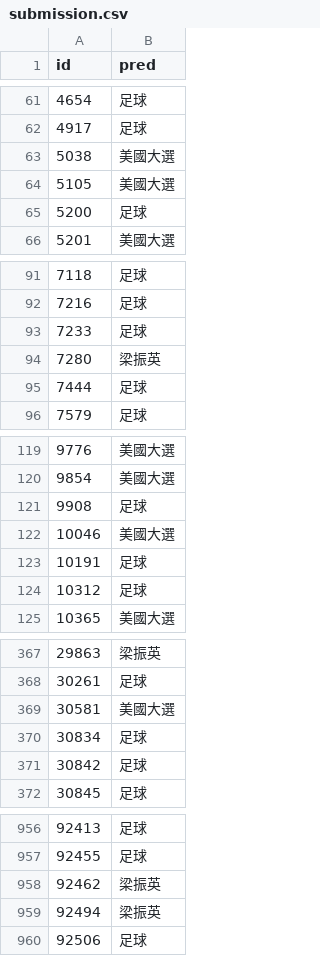
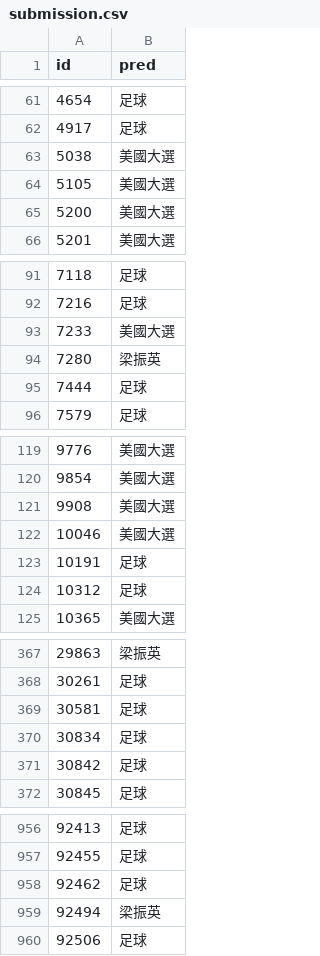
Before and after one commit to TerryChan28888/offsite-test, a CSV file: submission.csv, drawn as a sheet; only a part is shown, gaps mark what is left out.

```diff
--- a/submission.csv
+++ b/submission.csv
@@ -64,3 +64,3 @@ id,pred
 5105,美國大選
-5200,足球
+5200,美國大選
 5201,美國大選
@@ -92,3 +92,3 @@ id,pred
 7216,足球
-7233,足球
+7233,美國大選
 7280,梁振英
@@ -120,3 +120,3 @@ id,pred
 9854,美國大選
-9908,足球
+9908,美國大選
 10046,美國大選
@@ -368,3 +368,3 @@ id,pred
 30261,足球
-30581,美國大選
+30581,足球
 30834,足球
@@ -957,3 +957,3 @@ id,pred
 92455,足球
-92462,梁振英
+92462,足球
 92494,梁振英
```
Also changed, not shown: 2 other files.
